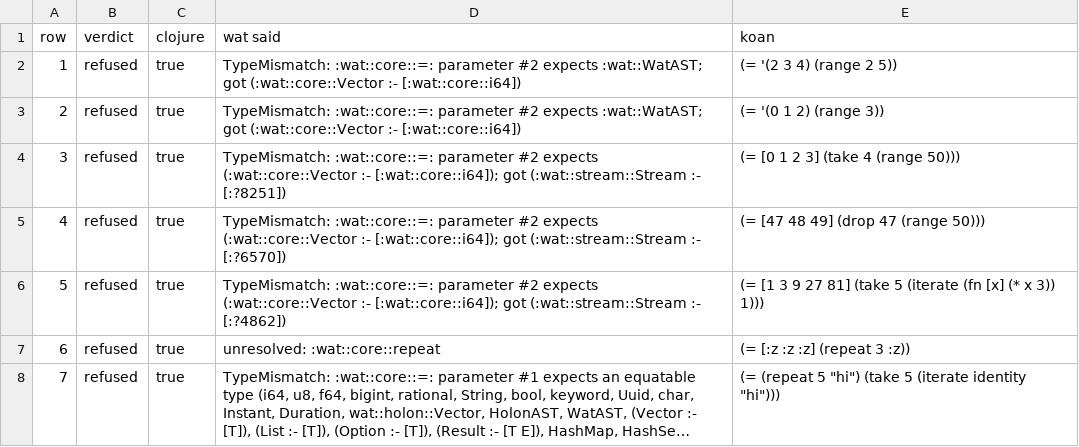
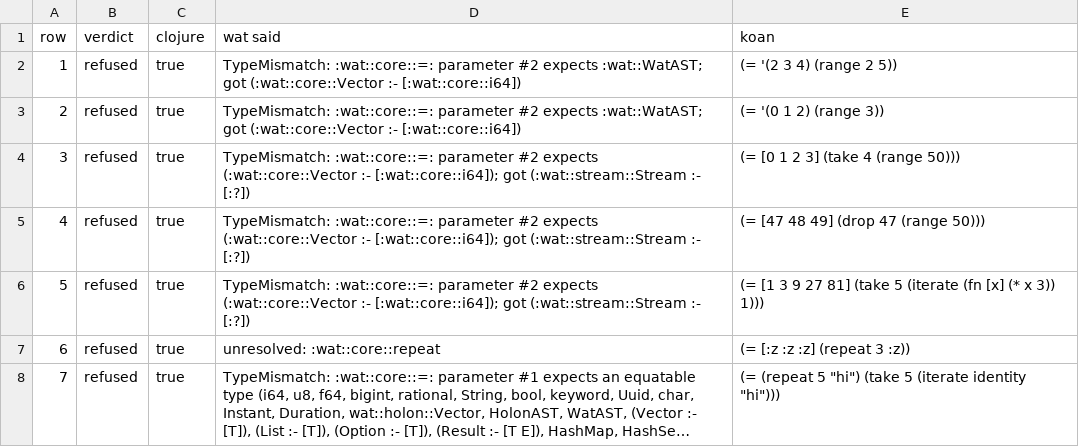
Before and after one commit to watmin/the-little-wat, a TSV file: koans/keyword/11-lazy-sequences.tsv, drawn as a sheet; long unchanged cells end in ….

```diff
--- a/koans/keyword/11-lazy-sequences.tsv
+++ b/koans/keyword/11-lazy-sequences.tsv
@@ -3,5 +3,5 @@ row	verdict	clojure	wat said	koan
 2	refused	true	TypeMismatch: :wat::core::=: parameter #2 expects :wat::WatAST; got (:wat::core::Vector :- [:wat::core::i64])	(= '(0 1 2) (range 3))
-3	refused	true	TypeMismatch: :wat::core::=: parameter #2 expects (:wat::core::Vector :- [:wat::core::i64]); got (:wat::stream::Stream :- [:?8251])	(= [0 1 2 3] (take 4 (range 50)))
-4	refused	true	TypeMismatch: :wat::core::=: parameter #2 expects (:wat::core::Vector :- [:wat::core::i64]); got (:wat::stream::Stream :- [:?6570])	(= [47 48 49] (drop 47 (range 50)))
-5	refused	true	TypeMismatch: :wat::core::=: parameter #2 expects (:wat::core::Vector :- [:wat::core::i64]); got (:wat::stream::Stream :- [:?4862])	(= [1 3 9 27 81] (take 5 (iterate (fn [x] (* x 3)) 1)))
+3	refused	true	TypeMismatch: :wat::core::=: parameter #2 expects (:wat::core::Vector :- [:wat::core::i64]); got (:wat::stream::Stream :- [:?])	(= [0 1 2 3] (take 4 (range 50)))
+4	refused	true	TypeMismatch: :wat::core::=: parameter #2 expects (:wat::core::Vector :- [:wat::core::i64]); got (:wat::stream::Stream :- [:?])	(= [47 48 49] (drop 47 (range 50)))
+5	refused	true	TypeMismatch: :wat::core::=: parameter #2 expects (:wat::core::Vector :- [:wat::core::i64]); got (:wat::stream::Stream :- [:?])	(= [1 3 9 27 81] (take 5 (iterate (fn [x] (* x 3)) 1)))
 6	refused	true	unresolved: :wat::core::repeat	(= [:z :z :z] (repeat 3 :z))
```
Also changed, not shown: koans/keyword/02-strings.tsv, koans/keyword/06-maps.tsv, 52 other files.
